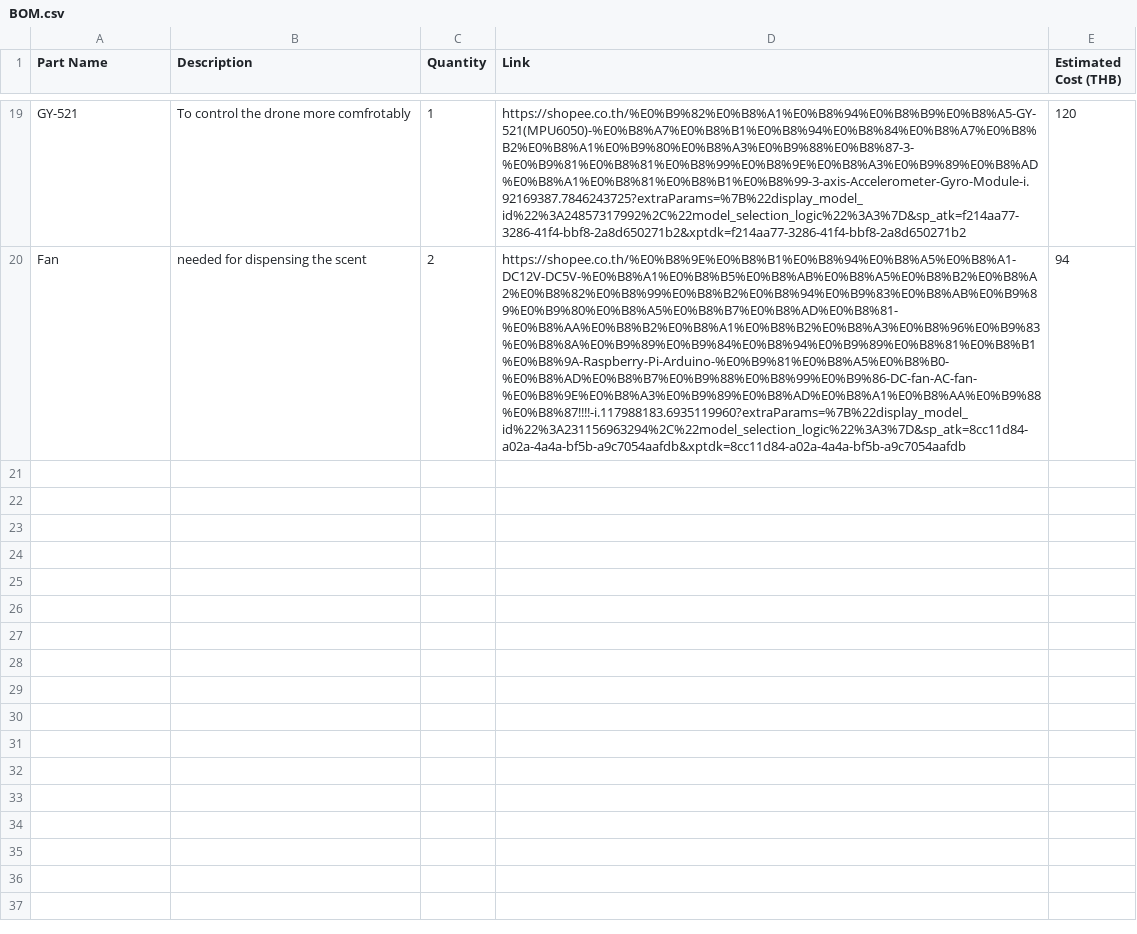
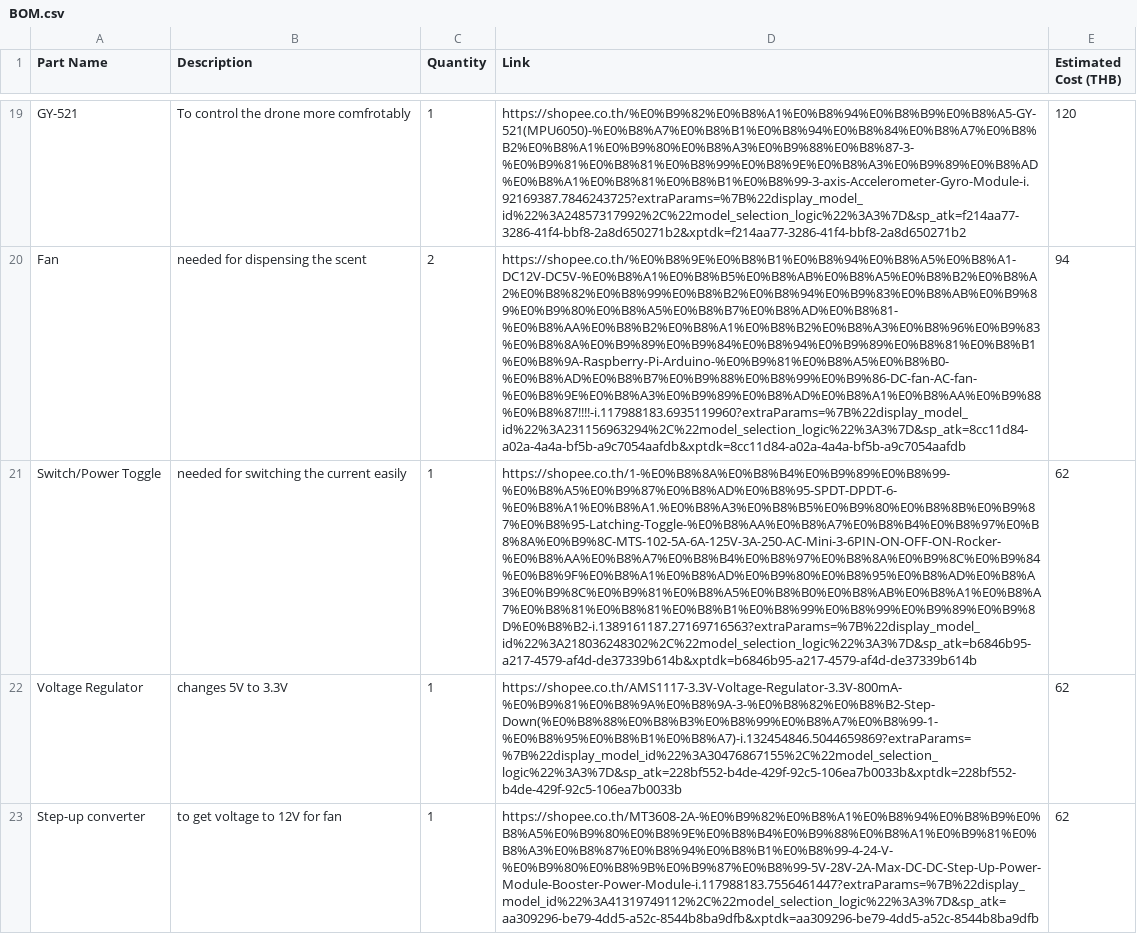
Before and after one commit to anshhh1269-cmd/AeroFresh, a CSV file: BOM.csv, drawn as a sheet; only a part is shown, gaps mark what is left out; the diff names each change by its address in the sheet, - before the commit and + after, or states it on an @@ line.

Commit message:
Update BOM.csv

```diff
--- a/BOM.csv
+++ b/BOM.csv
+row 21: Switch/Power Toggle | needed for switching the current easily | 1 | https://shopee.co.th/1-%E0%B8%8A%E0%B8%B4%E0%B9%89%E0%B8%99-%E0%B8%A5%E0%B9%87%E0%B8%AD%E0%B8%95-SPDT-DPDT-6-%E0%B8%A1%E0%B8%A1.%E0%B8%A3%E0%B8%B5%E0%B9%80%E0%B8%8B%E0%B9%87%E0%B8%95-Latching-Toggle-%E0%B8%AA%E0%B8%A7%E0%B8%B4%E0%B8%97%E0%B8%8A%E0%B9%8C-MTS-102-5A-6A-125V-3A-250-AC-Mini-3-6PIN-ON-OFF-ON-Rocker-%E0%B8%AA%E0%B8%A7%E0%B8%B4%E0%B8%97%E0%B8%8A%E0%B9%8C%E0%B9%84%E0%B8%9F%E0%B8%A1%E0%B8%AD%E0%B9%80%E0%B8%95%E0%B8%AD%E0%B8%A3%E0%B9%8C%E0%B9%81%E0%B8%A5%E0%B8%B0%E0%B8%AB%E0%B8%A1%E0%B8%A7%E0%B8%81%E0%B8%81%E0%B8%B1%E0%B8%99%E0%B8%99%E0%B9%89%E0%B9%8D%E0%B8%B2-i.1389161187.27169716563?extraParams=%7B%22display_model_id%22%3A218036248302%2C%22model_selection_logic%22%3A3%7D&sp_atk=b6846b95-a217-4579-af4d-de37339b614b&xptdk=b6846b95-a217-4579-af4d-de37339b614b | 62
+row 22: Voltage Regulator | changes 5V to 3.3V | 1 | https://shopee.co.th/AMS1117-3.3V-Voltage-Regulator-3.3V-800mA-%E0%B9%81%E0%B8%9A%E0%B8%9A-3-%E0%B8%82%E0%B8%B2-Step-Down(%E0%B8%88%E0%B8%B3%E0%B8%99%E0%B8%A7%E0%B8%99-1-%E0%B8%95%E0%B8%B1%E0%B8%A7)-i.132454846.5044659869?extraParams=%7B%22display_model_id%22%3A30476867155%2C%22model_selection_logic%22%3A3%7D&sp_atk=228bf552-b4de-429f-92c5-106ea7b0033b&xptdk=228bf552-b4de-429f-92c5-106ea7b0033b | 62
+row 23: Step-up converter | to get voltage to 12V for fan | 1 | https://shopee.co.th/MT3608-2A-%E0%B9%82%E0%B8%A1%E0%B8%94%E0%B8%B9%E0%B8%A5%E0%B9%80%E0%B8%9E%E0%B8%B4%E0%B9%88%E0%B8%A1%E0%B9%81%E0%B8%A3%E0%B8%87%E0%B8%94%E0%B8%B1%E0%B8%99-4-24-V-%E0%B9%80%E0%B8%9B%E0%B9%87%E0%B8%99-5V-28V-2A-Max-DC-DC-Step-Up-Power-Module-Booster-Power-Module-i.117988183.7556461447?extraParams=%7B%22display_model_id%22%3A41319749112%2C%22model_selection_logic%22%3A3%7D&sp_atk=aa309296-be79-4dd5-a52c-8544b8ba9dfb&xptdk=aa309296-be79-4dd5-a52c-8544b8ba9dfb | 62
```
